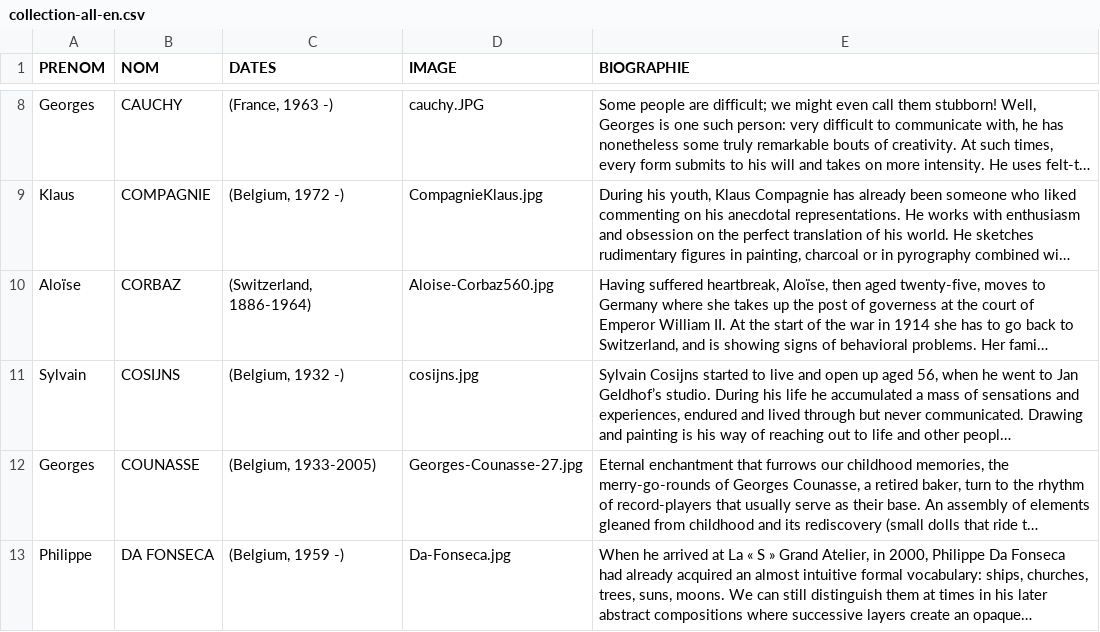
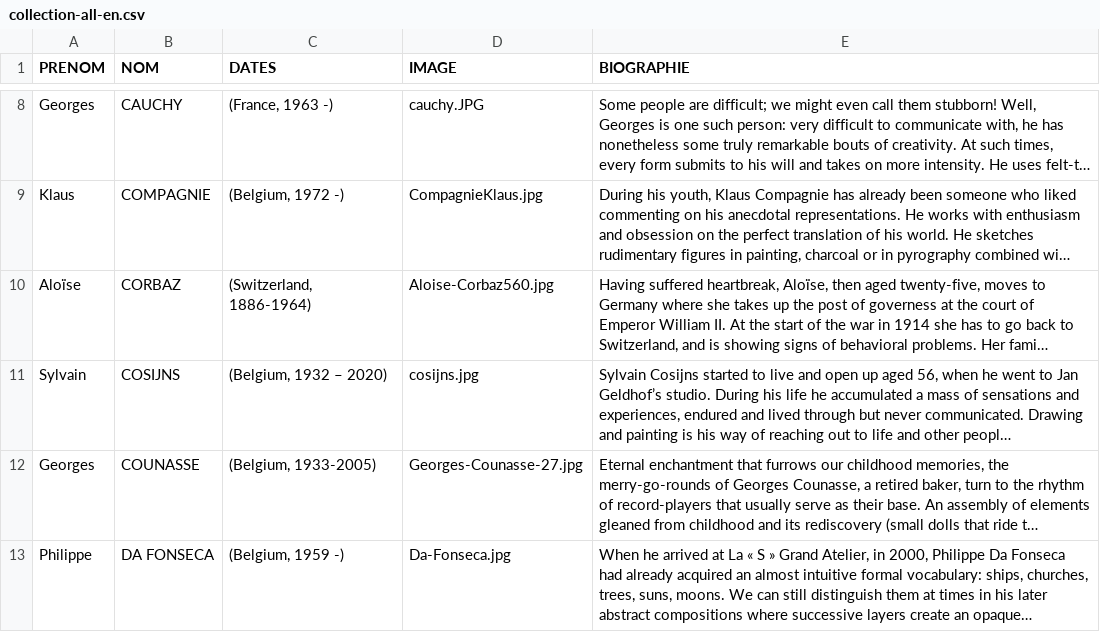
Before and after one commit to communicationartetmarges/art-et-marges, a CSV file: templates/collection-all-en.csv, drawn as a sheet; only a part is shown, gaps mark what is left out; long unchanged cells end in …; the diff names each change by its address in the sheet, - before the commit and + after, or states it on an @@ line.

```diff
--- a/templates/collection-all-en.csv
+++ b/templates/collection-all-en.csv
-C11 (DATES): (Belgium, 1932 -)
+C11 (DATES): (Belgium, 1932 – 2020)
```
Also changed, not shown: templates/collection-all-fr.csv, templates/collection-all-nl.csv, 3 other files.
